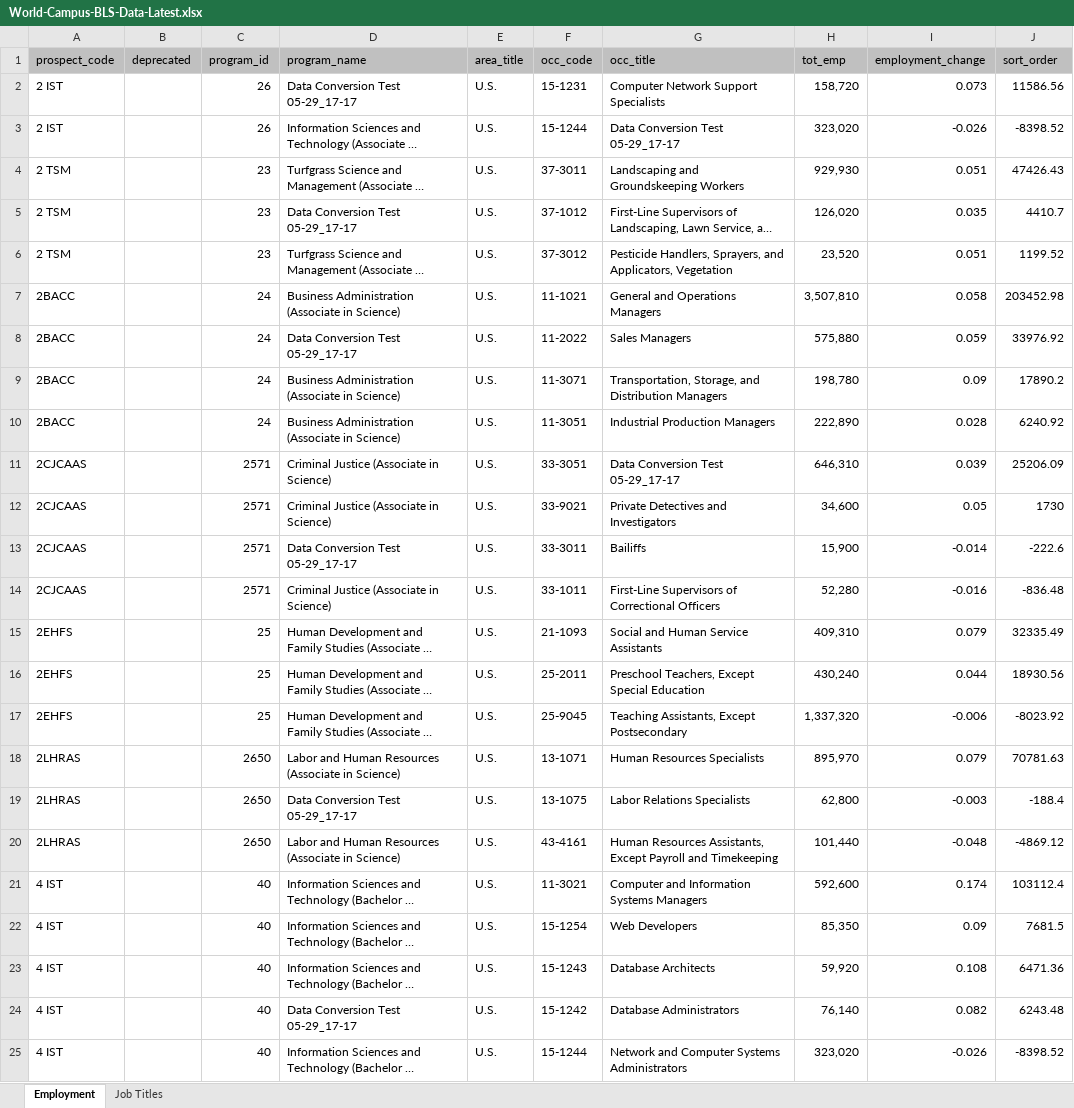
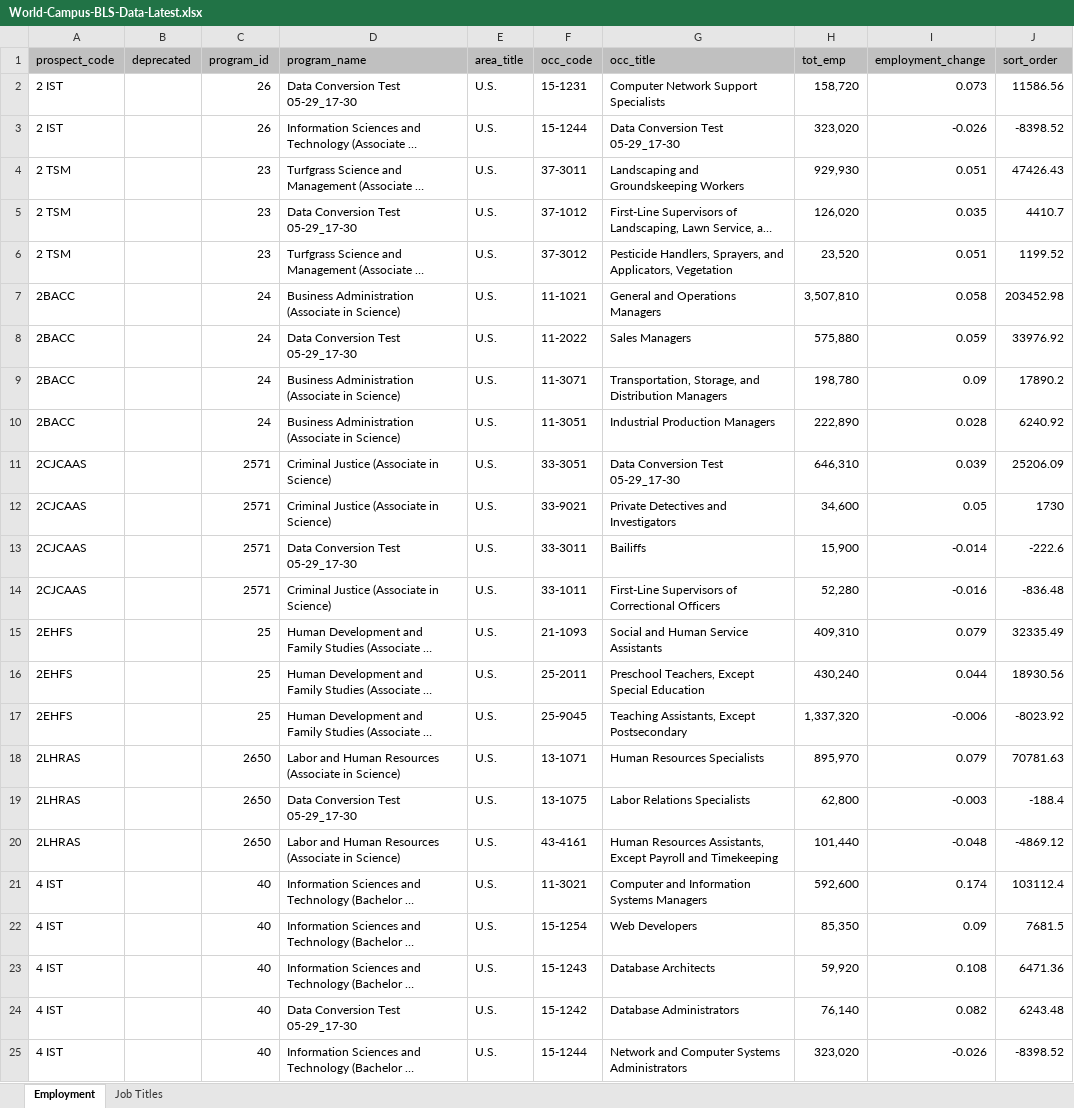
Before and after one commit to psu-online-education/bls-data-conversion, an Excel workbook: docs/bls-data/World-Campus-BLS-Data-Latest.xlsx, sheet Employment, drawn as a sheet; only a part is shown; long unchanged cells end in …; values as stored, in another font and other column widths than the file's, no borders; table styles not drawn; the diff names each change by its address in the sheet, - before the commit and + after, or states it on an @@ line.

Commit message:
Data intake process test, intake branch 05-29_17-32

```diff
--- a/docs/bls-data/World-Campus-BLS-Data-Latest.xlsx (sheet Employment)
+++ b/docs/bls-data/World-Campus-BLS-Data-Latest.xlsx (sheet Employment)
-D2 (program_name): Data Conversion Test 05-29_17-17
+D2 (program_name): Data Conversion Test 05-29_17-30
-G3 (occ_title): Data Conversion Test 05-29_17-17
+G3 (occ_title): Data Conversion Test 05-29_17-30
-D5 (program_name): Data Conversion Test 05-29_17-17
+D5 (program_name): Data Conversion Test 05-29_17-30
-D8 (program_name): Data Conversion Test 05-29_17-17
+D8 (program_name): Data Conversion Test 05-29_17-30
-G11 (occ_title): Data Conversion Test 05-29_17-17
+G11 (occ_title): Data Conversion Test 05-29_17-30
-D13 (program_name): Data Conversion Test 05-29_17-17
+D13 (program_name): Data Conversion Test 05-29_17-30
-D19 (program_name): Data Conversion Test 05-29_17-17
+D19 (program_name): Data Conversion Test 05-29_17-30
-D24 (program_name): Data Conversion Test 05-29_17-17
+D24 (program_name): Data Conversion Test 05-29_17-30
```
